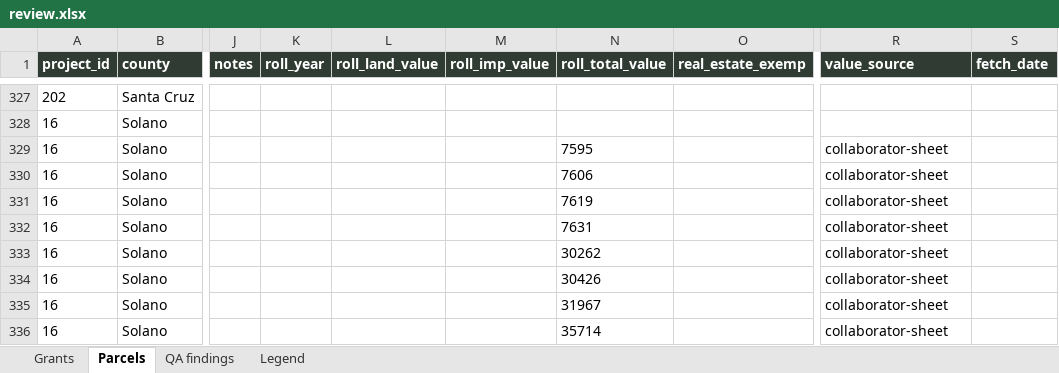
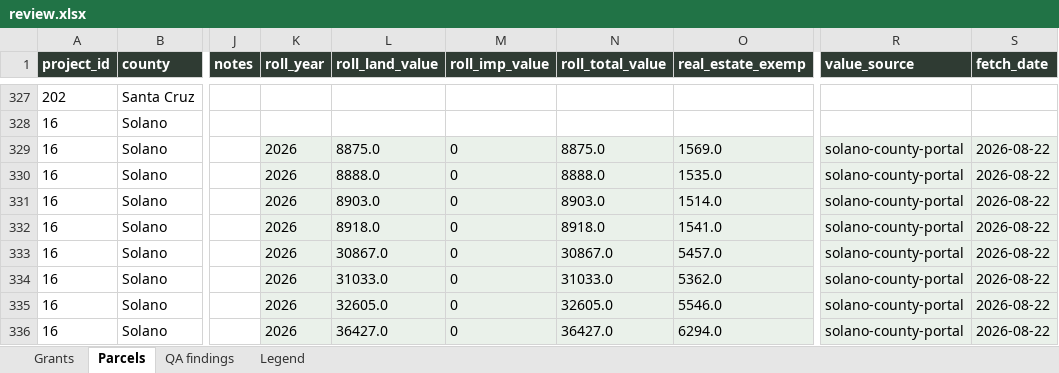
Before and after one commit to adghayes/jpa-welfare-exemptions, an Excel workbook: output/dataset/review.xlsx, sheet Parcels, drawn as a sheet; only a part is shown, gaps mark what is left out; values as stored, in another font and other column widths than the file's, no borders; the diff covers the shown part only; the diff names each change by its address in the sheet, - before the commit and + after, or states it on an @@ line.

```diff
--- a/output/dataset/review.xlsx (sheet Parcels)
+++ b/output/dataset/review.xlsx (sheet Parcels)
-K329:K336 (roll_year): (empty)
+K329:K336 (roll_year): 2026
-K329:O336 fill: none
+K329:O336 fill: #EAF1EA
-L329 (roll_land_value): (empty)
+L329 (roll_land_value): 8875.0
-M329:M336 (roll_imp_value): (empty)
+M329:M336 (roll_imp_value): 0
-N329 (roll_total_value): 7595
+N329 (roll_total_value): 8875.0
-O329 (real_estate_exemp): (empty)
+O329 (real_estate_exemp): 1569.0
-R329:R336 (value_source): collaborator-sheet
+R329:R336 (value_source): solano-county-portal
-R329:S336 fill: none
+R329:S336 fill: #EAF1EA
-S329:S336 (fetch_date): (empty)
+S329:S336 (fetch_date): 2026-08-22
-L330 (roll_land_value): (empty)
+L330 (roll_land_value): 8888.0
-N330 (roll_total_value): 7606
+N330 (roll_total_value): 8888.0
-O330 (real_estate_exemp): (empty)
+O330 (real_estate_exemp): 1535.0
-L331 (roll_land_value): (empty)
+L331 (roll_land_value): 8903.0
-N331 (roll_total_value): 7619
+N331 (roll_total_value): 8903.0
-O331 (real_estate_exemp): (empty)
+O331 (real_estate_exemp): 1514.0
-L332 (roll_land_value): (empty)
+L332 (roll_land_value): 8918.0
-N332 (roll_total_value): 7631
+N332 (roll_total_value): 8918.0
-O332 (real_estate_exemp): (empty)
+O332 (real_estate_exemp): 1541.0
-L333 (roll_land_value): (empty)
+L333 (roll_land_value): 30867.0
-N333 (roll_total_value): 30262
+N333 (roll_total_value): 30867.0
-O333 (real_estate_exemp): (empty)
+O333 (real_estate_exemp): 5457.0
-L334 (roll_land_value): (empty)
+L334 (roll_land_value): 31033.0
-N334 (roll_total_value): 30426
+N334 (roll_total_value): 31033.0
-O334 (real_estate_exemp): (empty)
+O334 (real_estate_exemp): 5362.0
-L335 (roll_land_value): (empty)
+L335 (roll_land_value): 32605.0
-N335 (roll_total_value): 31967
+N335 (roll_total_value): 32605.0
-O335 (real_estate_exemp): (empty)
+O335 (real_estate_exemp): 5546.0
-L336 (roll_land_value): (empty)
+L336 (roll_land_value): 36427.0
-N336 (roll_total_value): 35714
+N336 (roll_total_value): 36427.0
-O336 (real_estate_exemp): (empty)
+O336 (real_estate_exemp): 6294.0
```
Also changed, not shown: 1 added row, 1 removed row, 357 edited cells and cell formats elsewhere in this sheet, sheet QA findings, 8 other files.
